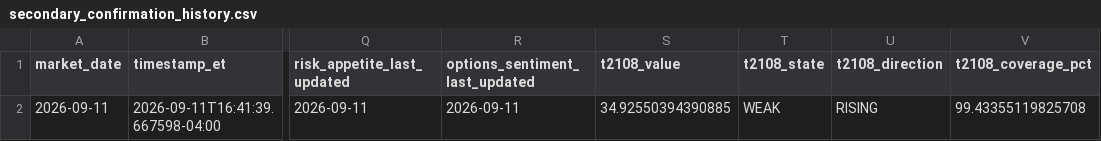
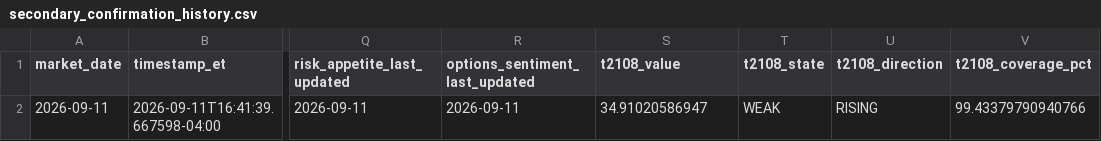
Before and after one commit to arjunthak0522/swing-intelligence, a CSV file: data/reentry/secondary_confirmation_history.csv, drawn as a sheet; only a part is shown, gaps mark what is left out; the diff names each change by its address in the sheet, - before the commit and + after, or states it on an @@ line.

```diff
--- a/data/reentry/secondary_confirmation_history.csv
+++ b/data/reentry/secondary_confirmation_history.csv
-S2 (t2108_value): 34.92550394390885
+S2 (t2108_value): 34.91020586947
-V2 (t2108_coverage_pct): 99.43355119825708
+V2 (t2108_coverage_pct): 99.43379790940766
```
Also changed, not shown: 1 other file.
